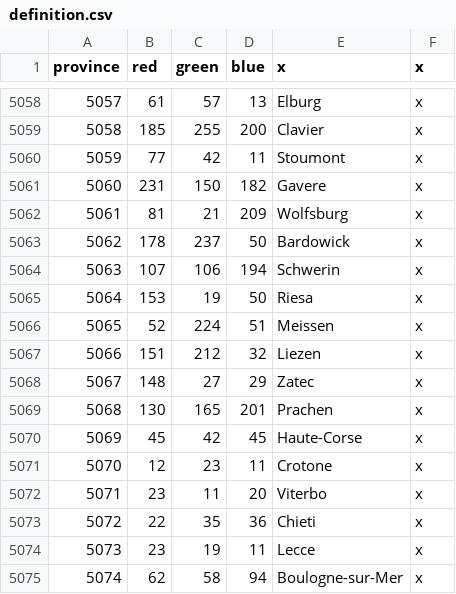
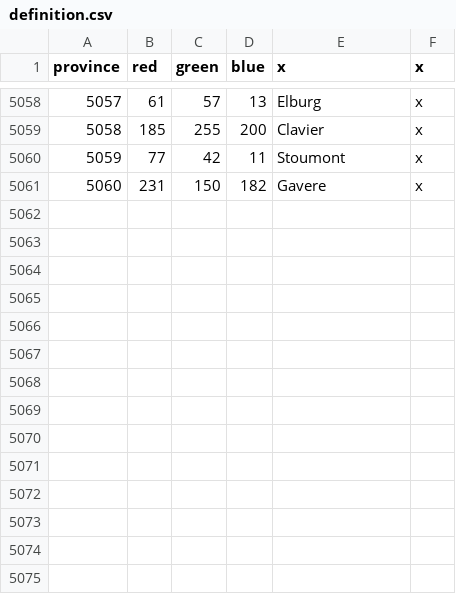
Before and after one commit to Dragonborn50505/Mega-Campaign-Njord, a CSV file: map/definition.csv, drawn as a sheet; only a part is shown, gaps mark what is left out; the diff names each change by its address in the sheet, - before the commit and + after, or states it on an @@ line.

```diff
--- a/map/definition.csv
+++ b/map/definition.csv
-row 5062: 5061 | 81 | 21 | 209 | Wolfsburg | x
-row 5063: 5062 | 178 | 237 | 50 | Bardowick | x
-row 5064: 5063 | 107 | 106 | 194 | Schwerin | x
-row 5065: 5064 | 153 | 19 | 50 | Riesa | x
-row 5066: 5065 | 52 | 224 | 51 | Meissen | x
-row 5067: 5066 | 151 | 212 | 32 | Liezen | x
-row 5068: 5067 | 148 | 27 | 29 | Zatec | x
-row 5069: 5068 | 130 | 165 | 201 | Prachen | x
-row 5070: 5069 | 45 | 42 | 45 | Haute-Corse | x
-row 5071: 5070 | 12 | 23 | 11 | Crotone | x
-row 5072: 5071 | 23 | 11 | 20 | Viterbo | x
-row 5073: 5072 | 22 | 35 | 36 | Chieti | x
-row 5074: 5073 | 23 | 19 | 11 | Lecce | x
-row 5075: 5074 | 62 | 58 | 94 | Boulogne-sur-Mer | x
```
Also changed, not shown: 11 other files.
